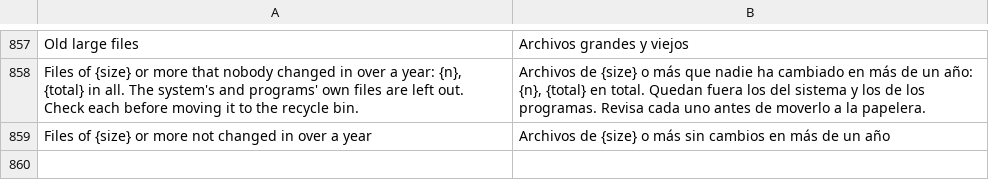
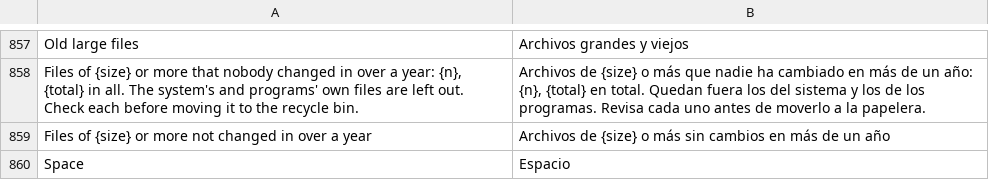
Before and after one commit to rewind-os/rewind-os-app, a TSV file: crates/i18n/locales/es.tsv, drawn as a sheet; only a part is shown, gaps mark what is left out.

```diff
--- a/crates/i18n/locales/es.tsv
+++ b/crates/i18n/locales/es.tsv
@@ -859 +859,2 @@ Files of {size} or more that nobody changed in over a year: {n}, {total} in all.
 Files of {size} or more not changed in over a year	Archivos de {size} o más sin cambios en más de un año
+Space	Espacio
```
Also changed, not shown: 4 other files.
